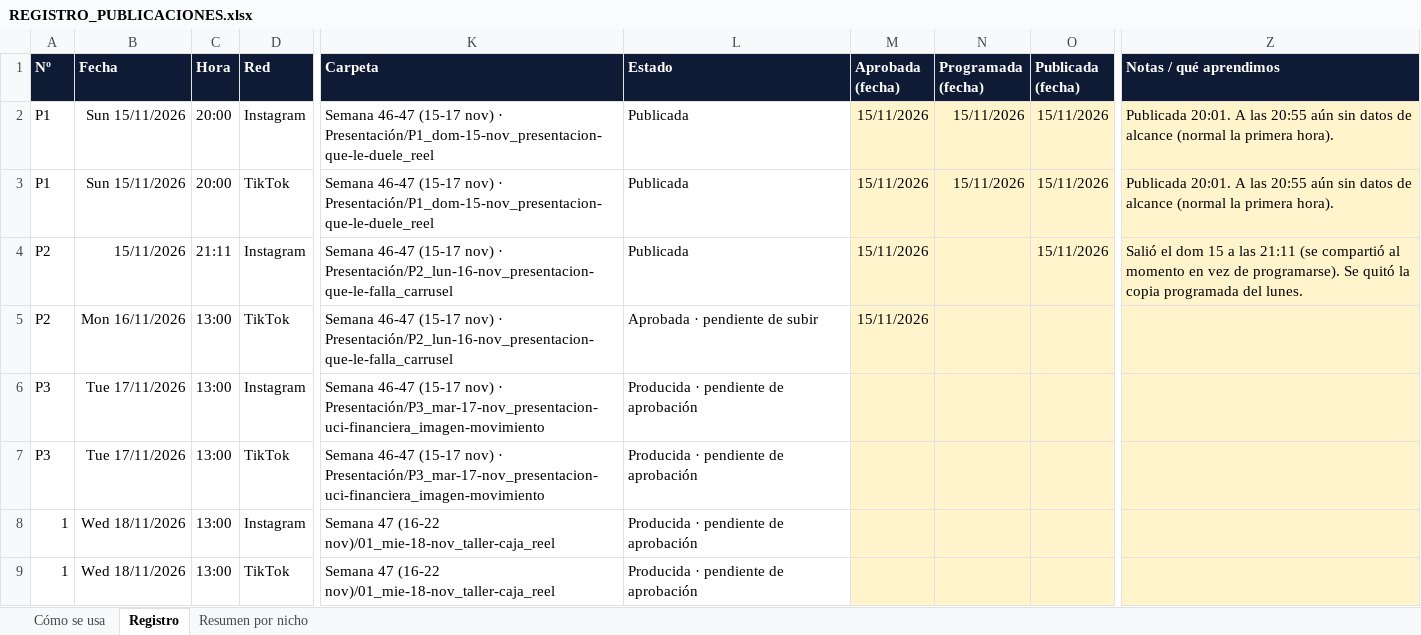
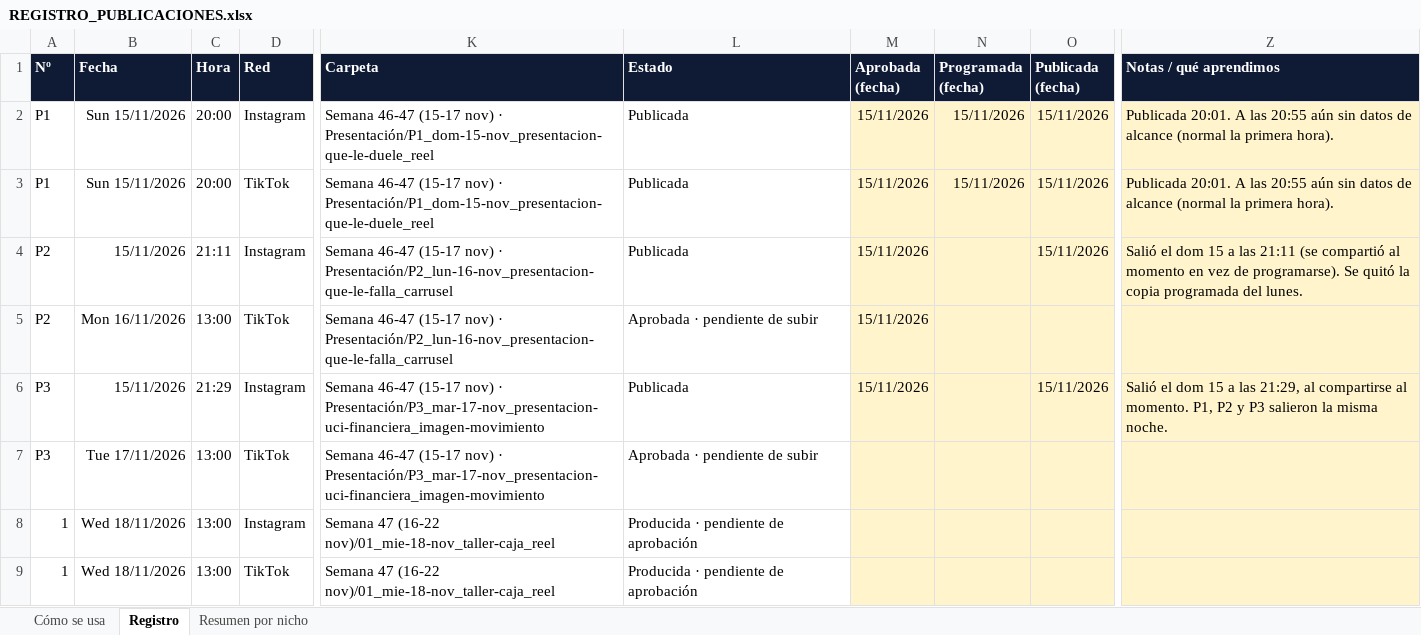
Before and after one commit to Masesora/Masframe, an Excel workbook: DOCS/6. CONTENIDO REDES/REGISTRO_PUBLICACIONES.xlsx, sheet Registro, drawn as a sheet; only a part is shown, gaps mark what is left out; values as stored, in another font and other column widths than the file's, no borders; the diff names each change by its address in the sheet, - before the commit and + after, or states it on an @@ line.

```diff
--- a/DOCS/6. CONTENIDO REDES/REGISTRO_PUBLICACIONES.xlsx (sheet Registro)
+++ b/DOCS/6. CONTENIDO REDES/REGISTRO_PUBLICACIONES.xlsx (sheet Registro)
-B6 (Fecha): Tue 17/11/2026
+B6 (Fecha): 15/11/2026
-C6 (Hora): 13:00
+C6 (Hora): 21:29
-L6 (Estado): Producida · pendiente de aprobación
+L6 (Estado): Publicada
-M6 (Aprobada (fecha)): (empty)
+M6 (Aprobada (fecha)): 15/11/2026
-O6 (Publicada (fecha)): (empty)
+O6 (Publicada (fecha)): 15/11/2026
-Z6 (Notas / qué aprendimos): (empty)
+Z6 (Notas / qué aprendimos): Salió el dom 15 a las 21:29, al compartirse al momento. P1, P2 y P3 salieron la misma noche.
-L7 (Estado): Producida · pendiente de aprobación
+L7 (Estado): Aprobada · pendiente de subir
```
Also changed, not shown: sheet Resumen por nicho.
